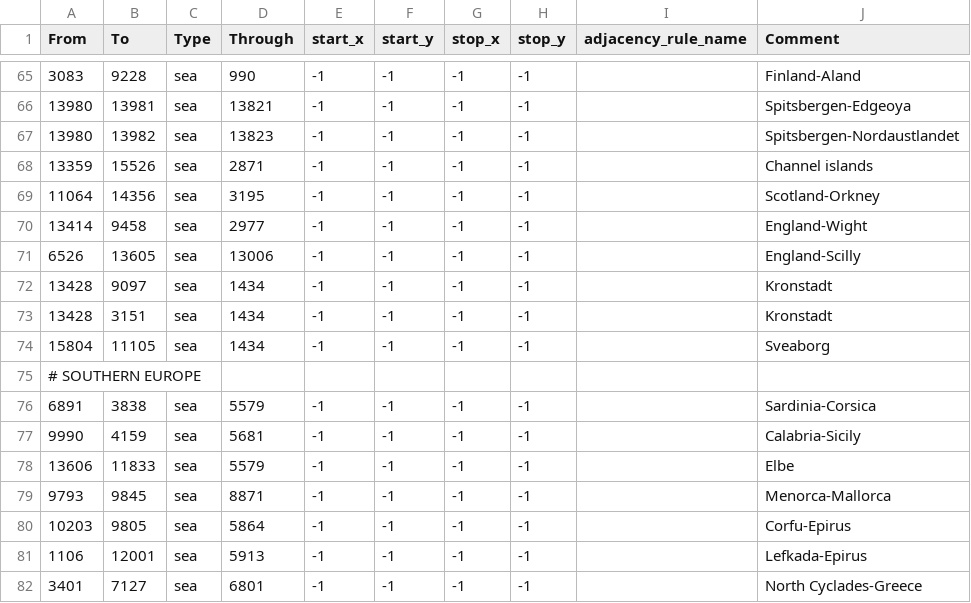
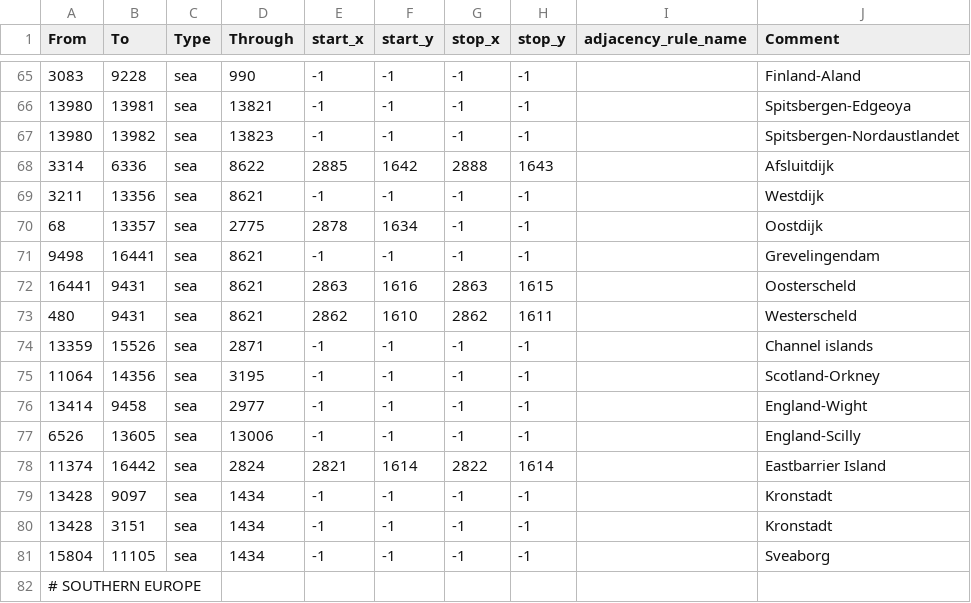
Before and after one commit to NewGrestin/PaxBritannicaRedux, a CSV file: map/adjacencies.csv, drawn as a sheet; only a part is shown, gaps mark what is left out; the shorter side is filled out with more unchanged rows.

```diff
--- a/map/adjacencies.csv
+++ b/map/adjacencies.csv
@@ -67,2 +67,8 @@ From;To;Type;Through;start_x;start_y;stop_x;stop_y;adjacency_rule_name;Comment
 13980;13982;sea;13823;-1;-1;-1;-1;;Spitsbergen-Nordaustlandet
+3314;6336;sea;8622;2885;1642;2888;1643;;Afsluitdijk
+3211;13356;sea;8621;-1;-1;-1;-1;;Westdijk
+68;13357;sea;2775;2878;1634;-1;-1;;Oostdijk
+9498;16441;sea;8621;-1;-1;-1;-1;;Grevelingendam
+16441;9431;sea;8621;2863;1616;2863;1615;;Oosterscheld
+480;9431;sea;8621;2862;1610;2862;1611;;Westerscheld
 13359;15526;sea;2871;-1;-1;-1;-1;;Channel islands
@@ -71,2 +77,3 @@ From;To;Type;Through;start_x;start_y;stop_x;stop_y;adjacency_rule_name;Comment
 6526;13605;sea;13006;-1;-1;-1;-1;;England-Scilly
+11374;16442;sea;2824;2821;1614;2822;1614;;Eastbarrier Island
 13428;9097;sea;1434;-1;-1;-1;-1;;Kronstadt
```
Also changed, not shown: map/definition.csv, 32 other files.
